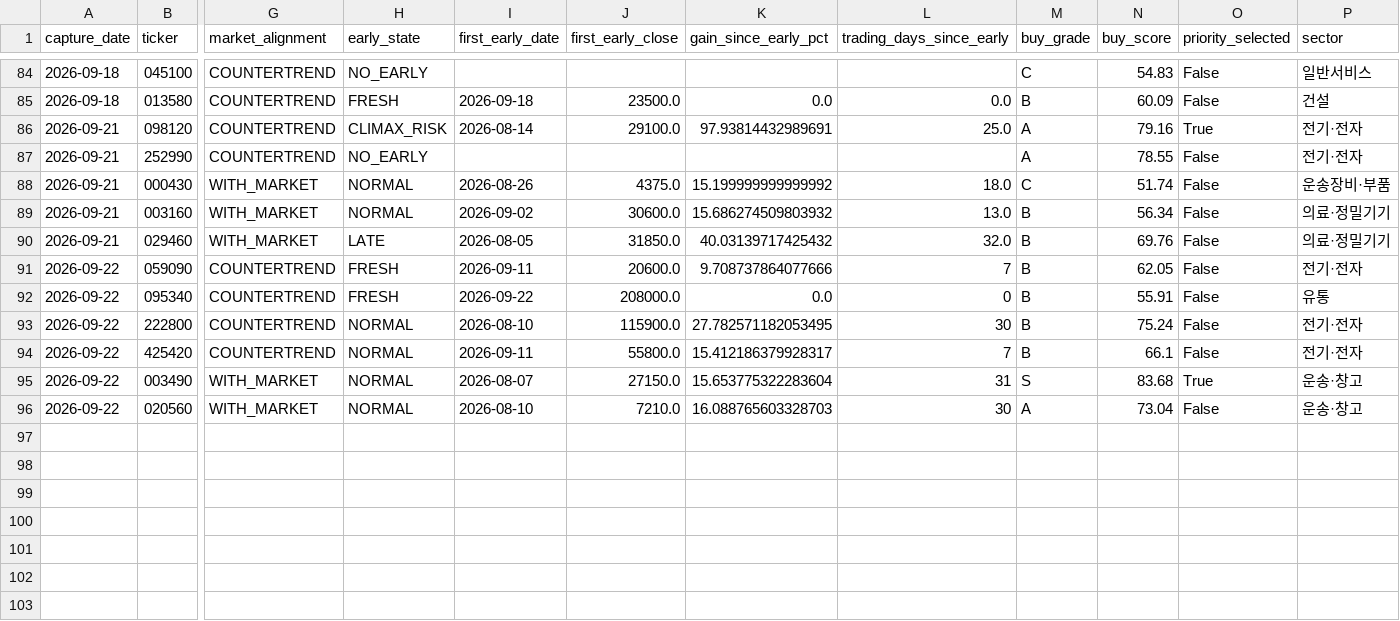
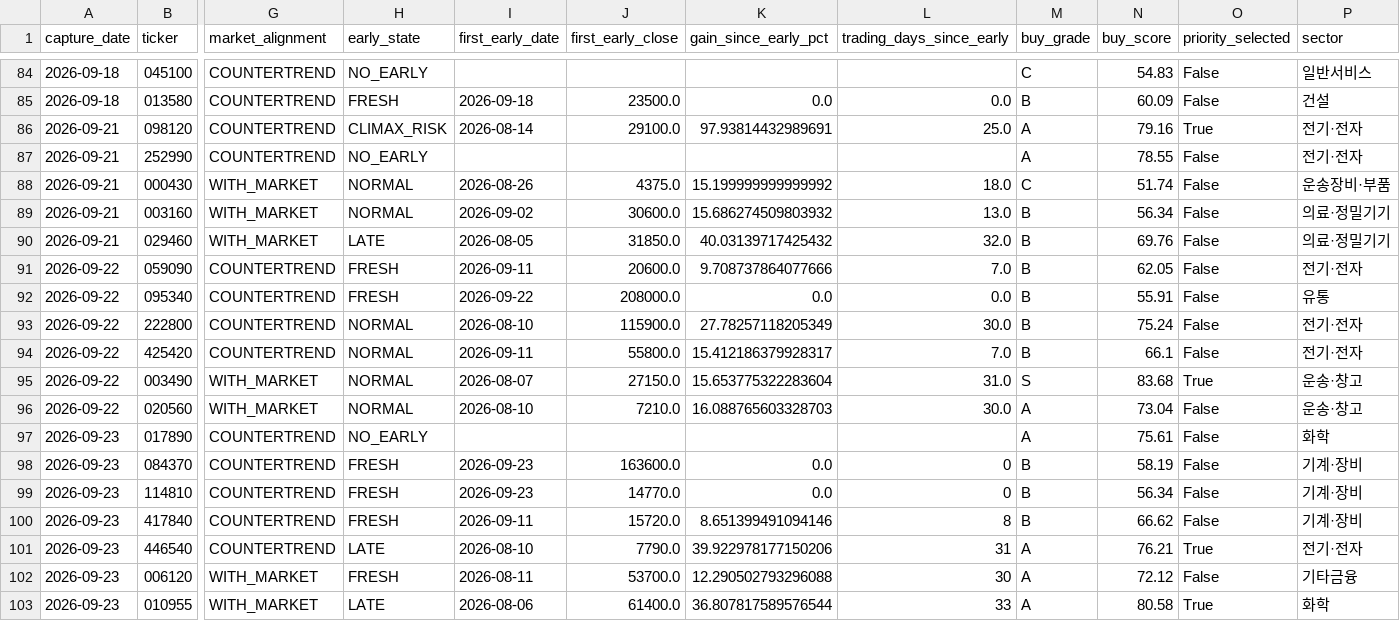
Before and after one commit to UDONGSALI/korea-stock-scanner, a CSV file: data/captures.csv, drawn as a sheet; only a part is shown, gaps mark what is left out; rows hold the shown columns only; the diff names each change by its address in the sheet, - before the commit and + after, or states it on an @@ line.

```diff
--- a/data/captures.csv
+++ b/data/captures.csv
-L91 (trading_days_since_early): 7
+L91 (trading_days_since_early): 7.0
-L92 (trading_days_since_early): 0
+L92 (trading_days_since_early): 0.0
-K93 (gain_since_early_pct): 27.782571182053495
+K93 (gain_since_early_pct): 27.78257118205349
-L93 (trading_days_since_early): 30
+L93 (trading_days_since_early): 30.0
-L94 (trading_days_since_early): 7
+L94 (trading_days_since_early): 7.0
-L95 (trading_days_since_early): 31
+L95 (trading_days_since_early): 31.0
-L96 (trading_days_since_early): 30
+L96 (trading_days_since_early): 30.0
+row 97: 2026-09-23 | 017890 | COUNTERTREND | NO_EARLY |  |  |  |  | A | 75.61 | False | 화학
+row 98: 2026-09-23 | 084370 | COUNTERTREND | FRESH | 2026-09-23 | 163600.0 | 0.0 | 0 | B | 58.19 | False | 기계·장비
+row 99: 2026-09-23 | 114810 | COUNTERTREND | FRESH | 2026-09-23 | 14770.0 | 0.0 | 0 | B | 56.34 | False | 기계·장비
+row 100: 2026-09-23 | 417840 | COUNTERTREND | FRESH | 2026-09-11 | 15720.0 | 8.651399491094146 | 8 | B | 66.62 | False | 기계·장비
+row 101: 2026-09-23 | 446540 | COUNTERTREND | LATE | 2026-08-10 | 7790.0 | 39.922978177150206 | 31 | A | 76.21 | True | 전기·전자
+row 102: 2026-09-23 | 006120 | WITH_MARKET | FRESH | 2026-08-11 | 53700.0 | 12.290502793296088 | 30 | A | 72.12 | False | 기타금융
+row 103: 2026-09-23 | 010955 | WITH_MARKET | LATE | 2026-08-06 | 61400.0 | 36.807817589576544 | 33 | A | 80.58 | True | 화학
```
Also changed, not shown: data/buy_priority.csv, data/buy_tracking.csv, 9 other files.
